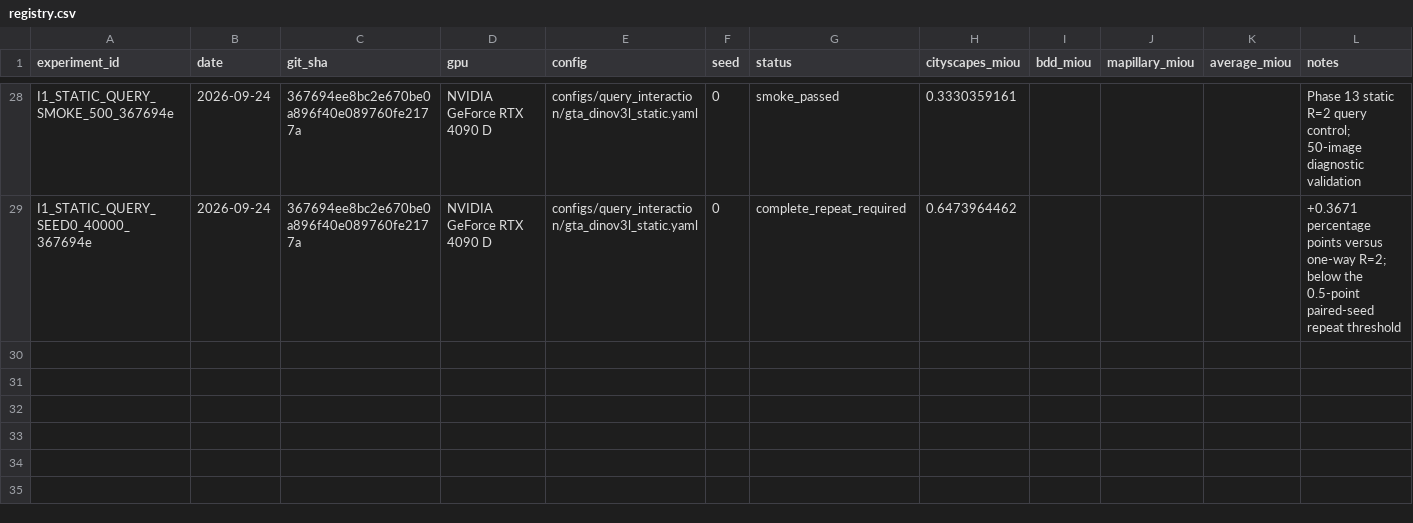
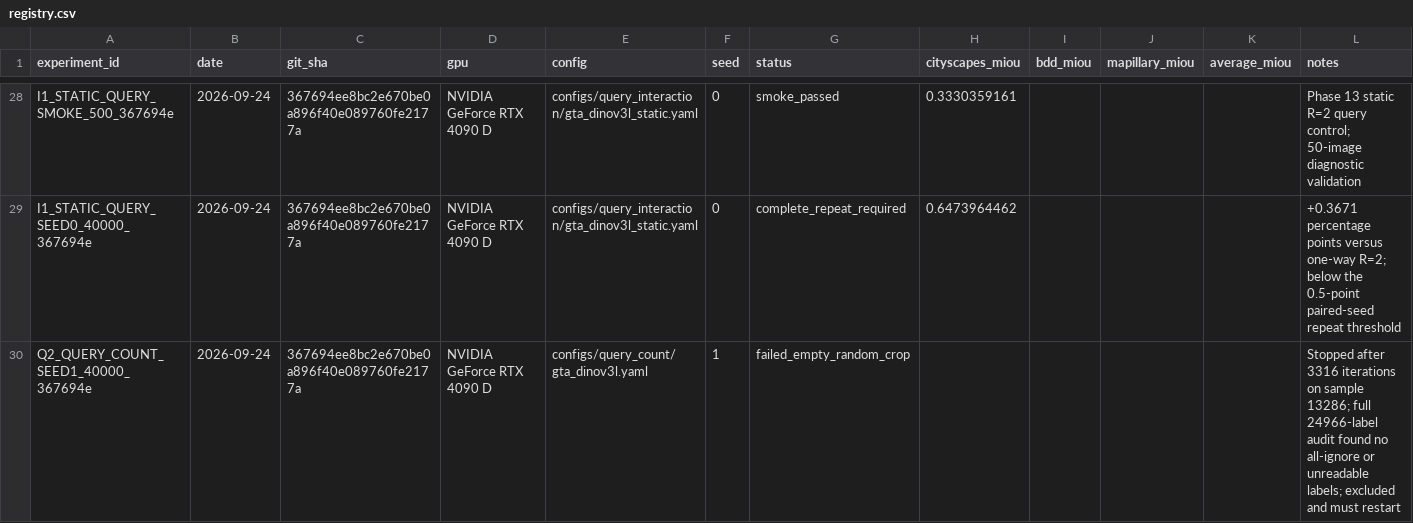
Before and after one commit to Ealea1028/CausalQ_DG, a CSV file: experiments/registry.csv, drawn as a sheet; only a part is shown, gaps mark what is left out.

Commit message:
fix: guarantee valid fallback training crops

```diff
--- a/experiments/registry.csv
+++ b/experiments/registry.csv
@@ -29 +29,2 @@ I1_STATIC_QUERY_SMOKE_500_367694e,2026-09-24,367694ee8bc2e670be0a896f40e089760fe
 I1_STATIC_QUERY_SEED0_40000_367694e,2026-09-24,367694ee8bc2e670be0a896f40e089760fe2177a,NVIDIA GeForce RTX 4090 D,configs/query_interaction/gta_dinov3l_static.yaml,0,complete_repeat_required,0.6473964462,,,,+0.3671 percentage points versus one-way R=2; below the 0.5-point paired-seed repeat threshold
+Q2_QUERY_COUNT_SEED1_40000_367694e,2026-09-24,367694ee8bc2e670be0a896f40e089760fe2177a,NVIDIA GeForce RTX 4090 D,configs/query_count/gta_dinov3l.yaml,1,failed_empty_random_crop,,,,,Stopped after 3316 iterations on sample 13286; full 24966-label audit found no all-ignore or unreadable labels; excluded and must restart
```
Also changed, not shown: 5 other files.
